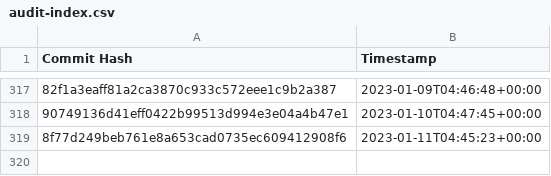
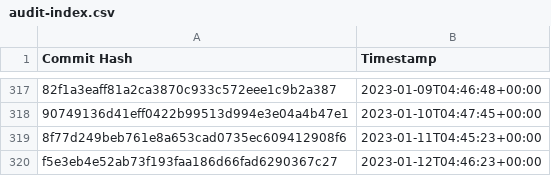
Before and after one commit to the-commons-project/vci-directory, a CSV file: logs/audit-index.csv, drawn as a sheet; only a part is shown, gaps mark what is left out; the diff names each change by its address in the sheet, - before the commit and + after, or states it on an @@ line.

Commit message:
added commit hash to audit index

```diff
--- a/logs/audit-index.csv
+++ b/logs/audit-index.csv
+row 320: f5e3eb4e52ab73f193faa186d66fad6290367c27 | 2023-01-12T04:46:23+00:00
```
